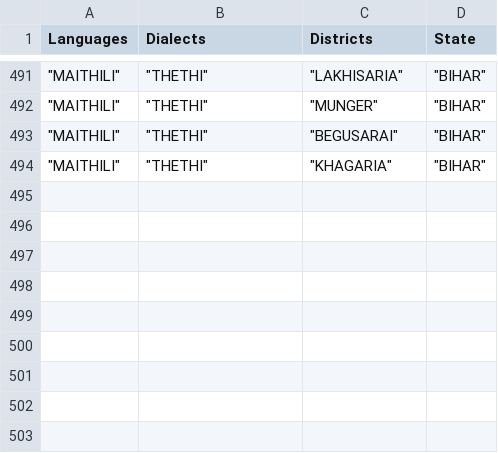
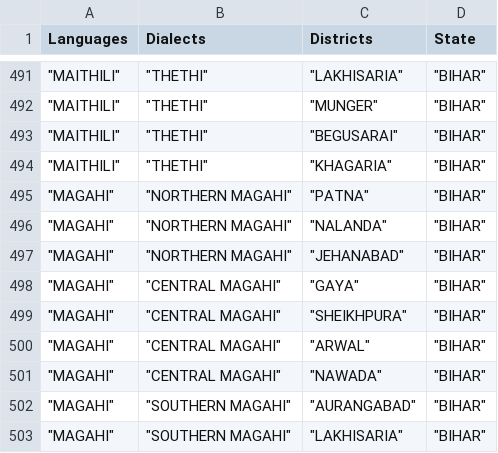
Before and after one commit to Yashgupta03/Eng448-Project, a CSV file: dash/lang_dialects.csv, drawn as a sheet; only a part is shown, gaps mark what is left out; the diff names each change by its address in the sheet, - before the commit and + after, or states it on an @@ line.

Commit message:
Magahi added

```diff
--- a/dash/lang_dialects.csv
+++ b/dash/lang_dialects.csv
+row 495: "MAGAHI" | "NORTHERN MAGAHI" | "PATNA" | "BIHAR"
+row 496: "MAGAHI" | "NORTHERN MAGAHI" | "NALANDA" | "BIHAR"
+row 497: "MAGAHI" | "NORTHERN MAGAHI" | "JEHANABAD" | "BIHAR"
+row 498: "MAGAHI" | "CENTRAL MAGAHI" | "GAYA" | "BIHAR"
+row 499: "MAGAHI" | "CENTRAL MAGAHI" | "SHEIKHPURA" | "BIHAR"
+row 500: "MAGAHI" | "CENTRAL MAGAHI" | "ARWAL" | "BIHAR"
+row 501: "MAGAHI" | "CENTRAL MAGAHI" | "NAWADA" | "BIHAR"
+row 502: "MAGAHI" | "SOUTHERN MAGAHI" | "AURANGABAD" | "BIHAR"
+row 503: "MAGAHI" | "SOUTHERN MAGAHI" | "LAKHISARIA" | "BIHAR"
```
